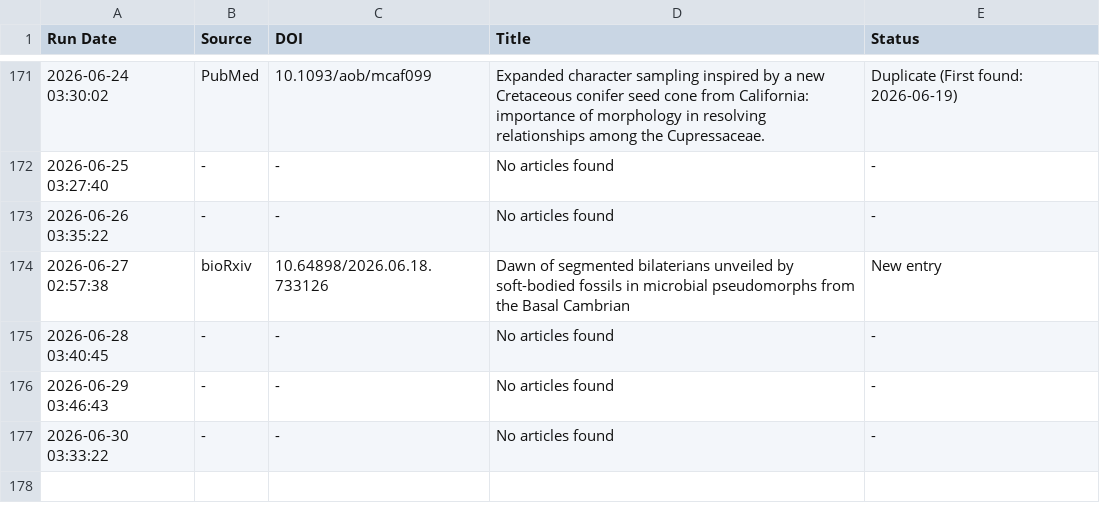
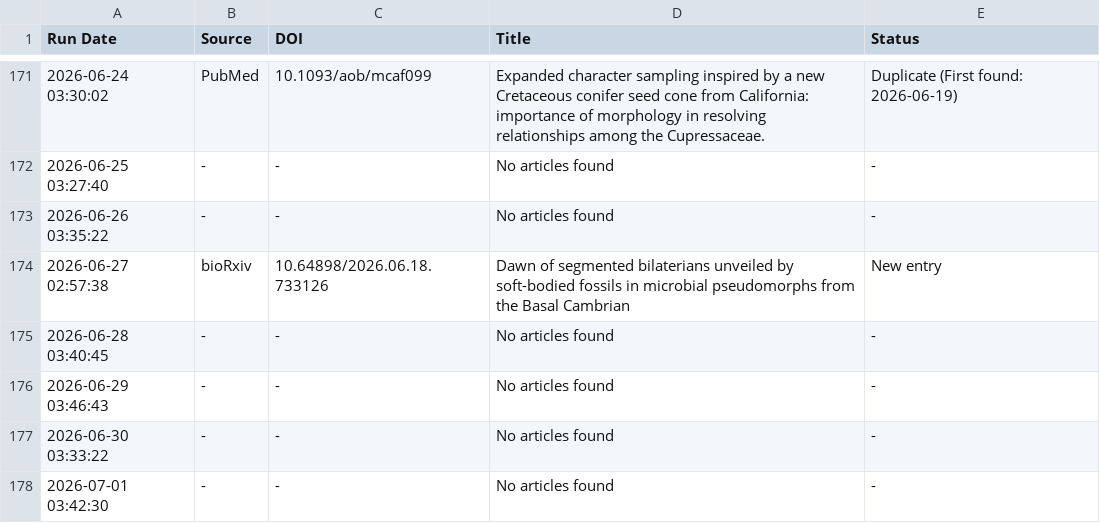
Before and after one commit to freitas-lucas/fossil_searcher, a CSV file: data/run_log.csv, drawn as a sheet; only a part is shown, gaps mark what is left out.

```diff
--- a/data/run_log.csv
+++ b/data/run_log.csv
@@ -177 +177,2 @@ Run Date,Source,DOI,Title,Status
 2026-06-30 03:33:22,-,-,No articles found,-
+2026-07-01 03:42:30,-,-,No articles found,-
```
